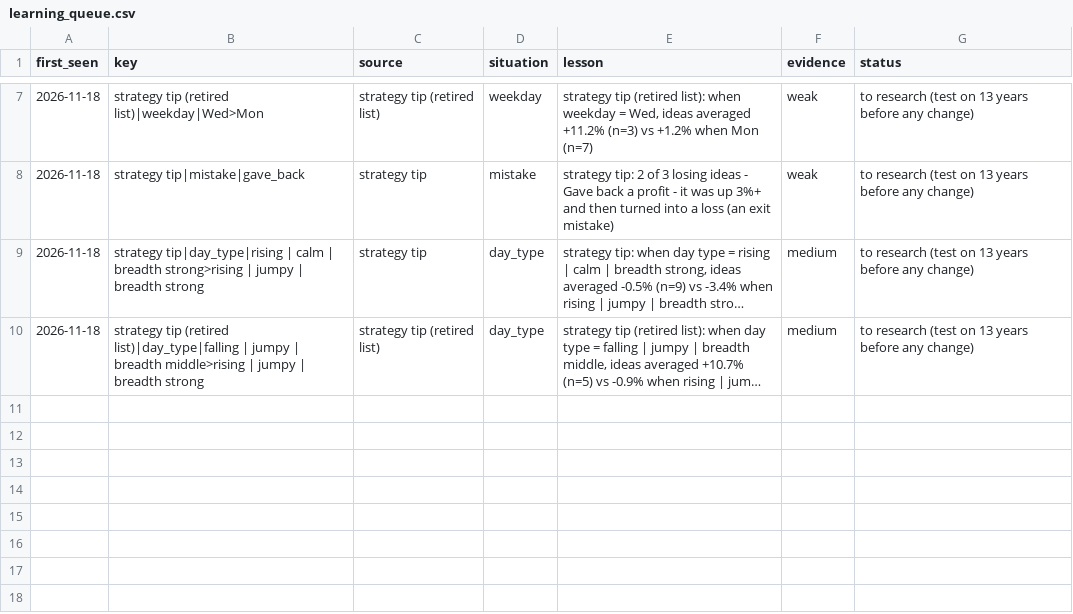
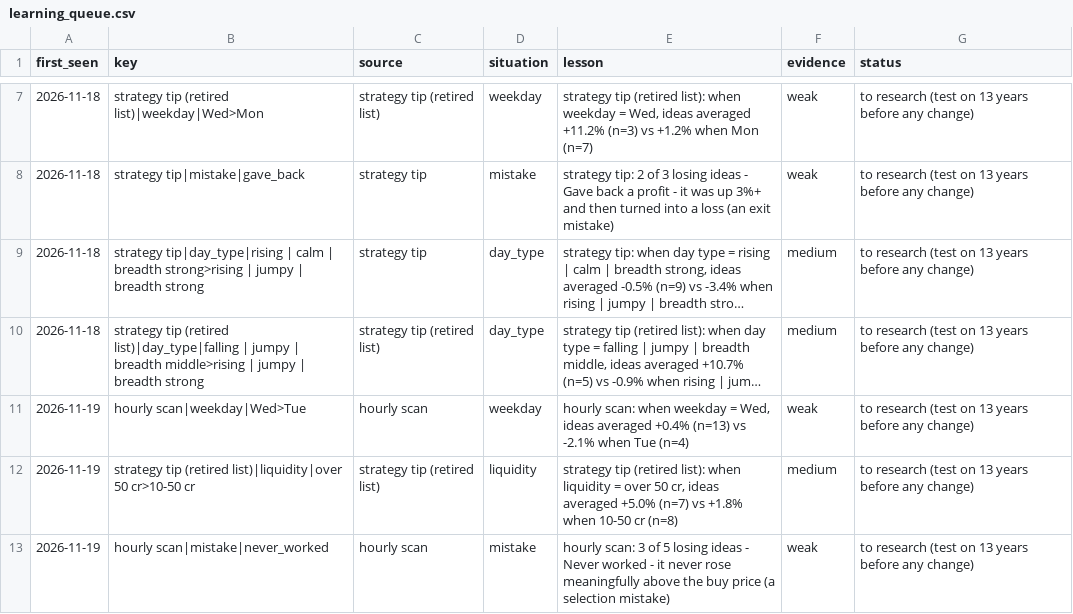
Before and after one commit to Vansh22215-cloud/shri-labh-jewellers, a CSV file: swing-system/journal/learning_queue.csv, drawn as a sheet; only a part is shown, gaps mark what is left out; long unchanged cells end in …; the diff names each change by its address in the sheet, - before the commit and + after, or states it on an @@ line.

Commit message:
swing-system: evening review (4 pm) 44505925076

```diff
--- a/swing-system/journal/learning_queue.csv
+++ b/swing-system/journal/learning_queue.csv
+row 11: 2026-11-19 | hourly scan|weekday|Wed>Tue | hourly scan | weekday | hourly scan: when weekday = Wed, ideas averaged +0.4% (n=13) vs -2.1% when Tue (n=4) | weak | to research (test on 13 years before any change)
+row 12: 2026-11-19 | strategy tip (retired list)|liquidity|over 50 cr>10-50 cr | strategy tip (retired list) | liquidity | strategy tip (retired list): when liquidity = over 50 cr, ideas averaged +5.0% (n=7) vs +1.8% when 10-50 cr (n=8) | medium | to research (test on 13 years before any change)
+row 13: 2026-11-19 | hourly scan|mistake|never_worked | hourly scan | mistake | hourly scan: 3 of 5 losing ideas - Never worked - it never rose meaningfully above the buy price (a selection mistake) | weak | to research (test on 13 years before any change)
```
Also changed, not shown: 9 other files.
